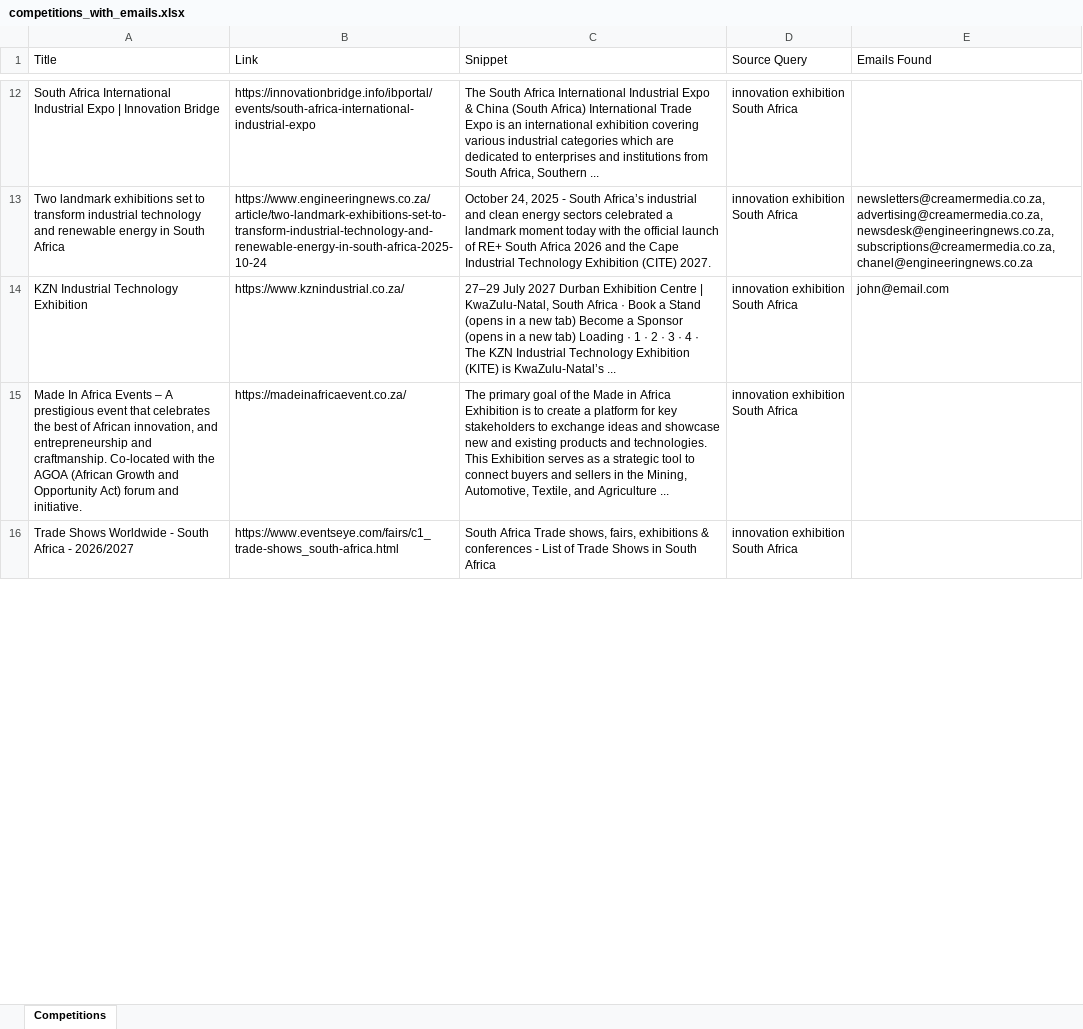
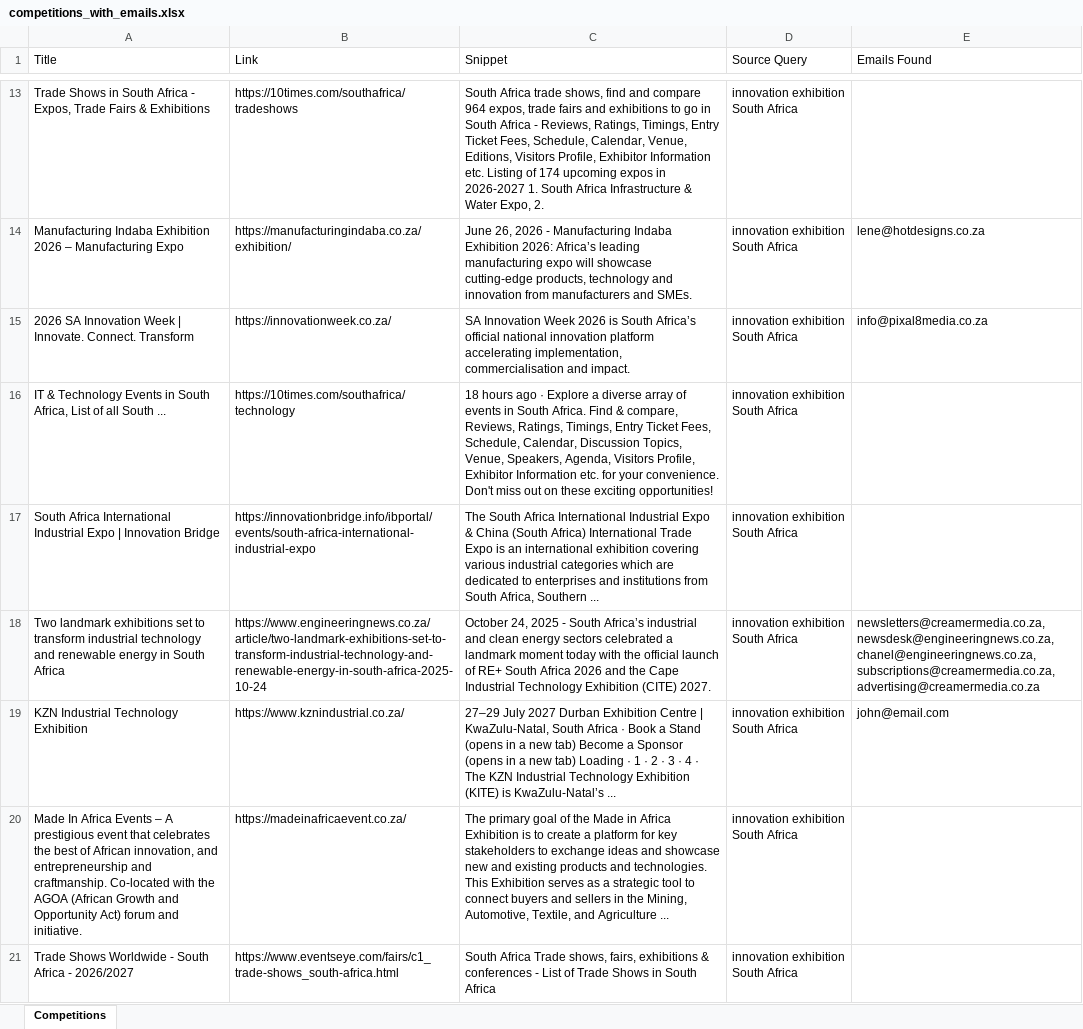
Before and after one commit to MareanaNsuku/CompetitionScraper, an Excel workbook: data/competitions_with_emails.xlsx, sheet Competitions, drawn as a sheet; only a part is shown, gaps mark what is left out; values as stored, in another font and other column widths than the file's, no borders; addresses are those after the commit; the diff covers the shown part only; the diff names each change by its address in the sheet, - before the commit and + after, or states it on an @@ line.

Commit message:
Update competition data 2026-08-17

```diff
--- a/data/competitions_with_emails.xlsx (sheet Competitions)
+++ b/data/competitions_with_emails.xlsx (sheet Competitions)
+row 13: Trade Shows in South Africa - Expos, Trade Fairs & Exhibitions | https://10times.com/southafrica/tradeshows | South Africa trade shows, find and compare 964 expos, trade fairs and exhibitions to go in South Africa - Reviews, Ratings, Timings, Entry Ticket Fees, Schedule, Calendar, Venue, Editions, Visitors Profile, Exhibitor Information etc. Listing of 174 upcoming expos in 2026-2027 1. South Africa Infrastructure & Water Expo, 2. | innovation exhibition South Africa
+row 14: Manufacturing Indaba Exhibition 2026 – Manufacturing Expo | https://manufacturingindaba.co.za/exhibition/ | June 26, 2026 - Manufacturing Indaba Exhibition 2026: Africa’s leading manufacturing expo will showcase cutting-edge products, technology and innovation from manufacturers and SMEs. | innovation exhibition South Africa | lene@hotdesigns.co.za
+row 15: 2026 SA Innovation Week | Innovate. Connect. Transform | https://innovationweek.co.za/ | SA Innovation Week 2026 is South Africa’s official national innovation platform accelerating implementation, commercialisation and impact. | innovation exhibition South Africa | info@pixal8media.co.za
+row 16: IT & Technology Events in South Africa, List of all South ... | https://10times.com/southafrica/technology | 18 hours ago · Explore a diverse array of events in South Africa. Find & compare, Reviews, Ratings, Timings, Entry Ticket Fees, Schedule, Calendar, Discussion Topics, Venue, Speakers, Agenda, Visitors Profile, Exhibitor Information etc. for your convenience. Don't miss out on these exciting opportunities! | innovation exhibition South Africa
-E18 (Emails Found): newsletters@creamermedia.co.za, advertising@creamermedia.co.za, newsdesk@engineeringnews.co.za, subscriptions@creamermedia.co.za, chanel@engineeringnews.co.za
+E18 (Emails Found): newsletters@creamermedia.co.za, newsdesk@engineeringnews.co.za, chanel@engineeringnews.co.za, subscriptions@creamermedia.co.za, advertising@creamermedia.co.za
```
Also changed, not shown: 65 added rows, 46 removed rows and 28 edited cells elsewhere in this sheet.
